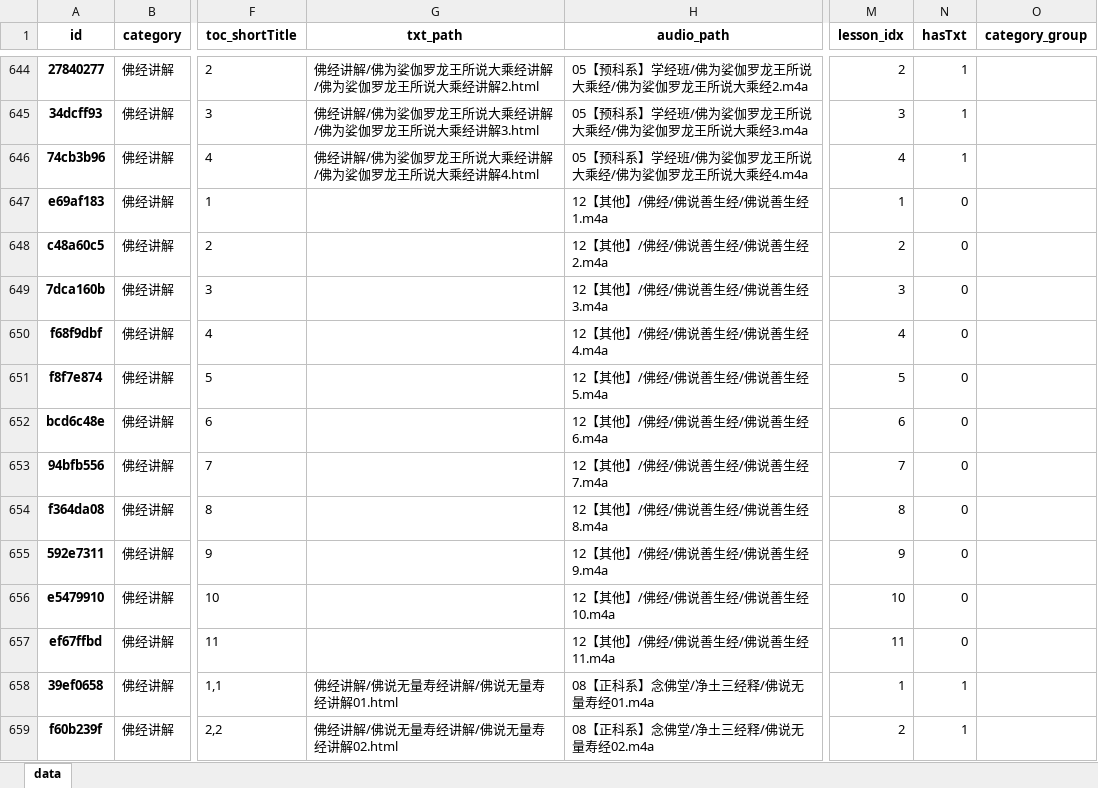
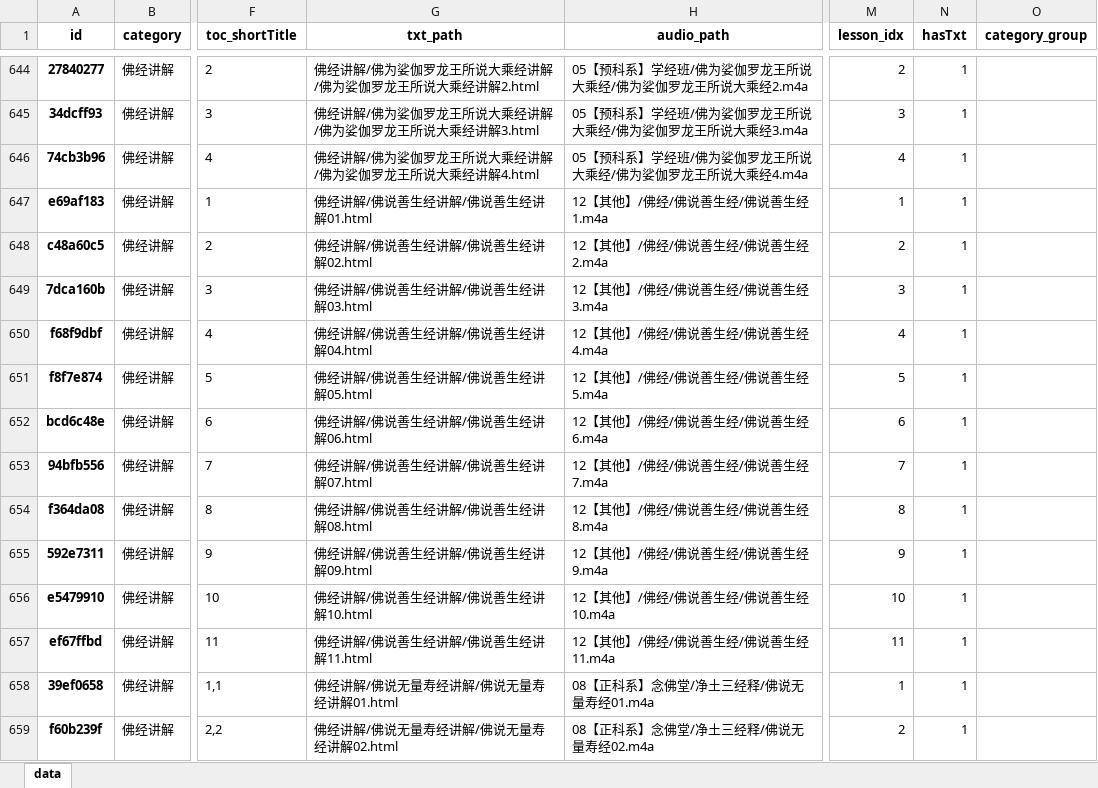
Before and after one commit to hliuleo/lamatxt, an Excel workbook: all_lesson.xlsx, sheet data, drawn as a sheet; only a part is shown, gaps mark what is left out; values as stored, in another font and other column widths than the file's, no borders; the diff names each change by its address in the sheet, - before the commit and + after, or states it on an @@ line.

```diff
--- a/all_lesson.xlsx (sheet data)
+++ b/all_lesson.xlsx (sheet data)
-G647 (txt_path): (empty)
+G647 (txt_path): 佛经讲解/佛说善生经讲解/佛说善生经讲解01.html
-N647:N657 (hasTxt): 0
+N647:N657 (hasTxt): 1
-G648 (txt_path): (empty)
+G648 (txt_path): 佛经讲解/佛说善生经讲解/佛说善生经讲解02.html
-G649 (txt_path): (empty)
+G649 (txt_path): 佛经讲解/佛说善生经讲解/佛说善生经讲解03.html
-G650 (txt_path): (empty)
+G650 (txt_path): 佛经讲解/佛说善生经讲解/佛说善生经讲解04.html
-G651 (txt_path): (empty)
+G651 (txt_path): 佛经讲解/佛说善生经讲解/佛说善生经讲解05.html
-G652 (txt_path): (empty)
+G652 (txt_path): 佛经讲解/佛说善生经讲解/佛说善生经讲解06.html
-G653 (txt_path): (empty)
+G653 (txt_path): 佛经讲解/佛说善生经讲解/佛说善生经讲解07.html
-G654 (txt_path): (empty)
+G654 (txt_path): 佛经讲解/佛说善生经讲解/佛说善生经讲解08.html
-G655 (txt_path): (empty)
+G655 (txt_path): 佛经讲解/佛说善生经讲解/佛说善生经讲解09.html
-G656 (txt_path): (empty)
+G656 (txt_path): 佛经讲解/佛说善生经讲解/佛说善生经讲解10.html
-G657 (txt_path): (empty)
+G657 (txt_path): 佛经讲解/佛说善生经讲解/佛说善生经讲解11.html
```
Also changed, not shown: all_course.xlsx, 12 other files.
